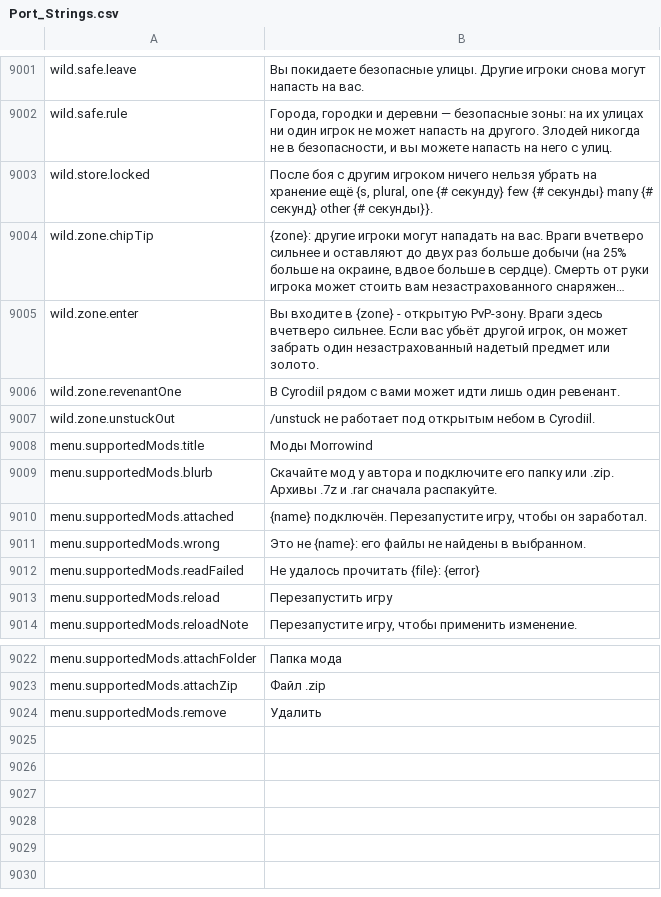
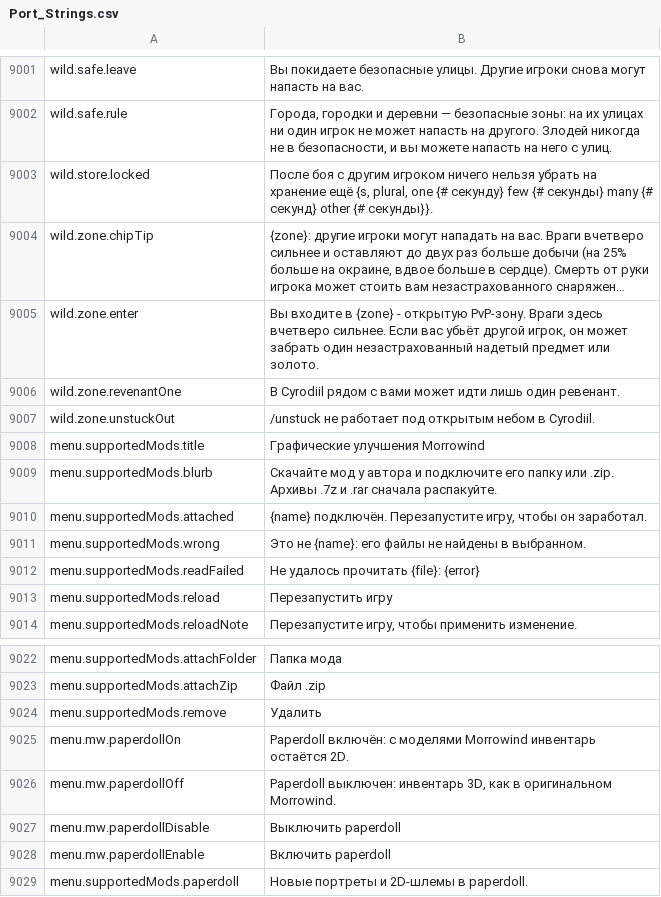
Before and after one commit to principialnostb/daggerfall-js-source, a CSV file: locales/ru/Port_Strings.csv, drawn as a sheet; only a part is shown, gaps mark what is left out; long unchanged cells end in ….

```diff
--- a/locales/ru/Port_Strings.csv
+++ b/locales/ru/Port_Strings.csv
@@ -9009,3 +9009,3 @@ wild.zone.revenantOne,"В Cyrodiil рядом с вами может идти л
 wild.zone.unstuckOut,"/unstuck не работает под открытым небом в Cyrodiil."
-menu.supportedMods.title,"Моды Morrowind"
+menu.supportedMods.title,"Графические улучшения Morrowind"
 menu.supportedMods.blurb,"Скачайте мод у автора и подключите его папку или .zip. Архивы .7z и .rar сначала распакуйте."
@@ -9026 +9026,6 @@ menu.supportedMods.attachZip,"Файл .zip"
 menu.supportedMods.remove,"Удалить"
+menu.mw.paperdollOn,"Paperdoll включён: с моделями Morrowind инвентарь остаётся 2D."
+menu.mw.paperdollOff,"Paperdoll выключен: инвентарь 3D, как в оригинальном Morrowind."
+menu.mw.paperdollDisable,"Выключить paperdoll"
+menu.mw.paperdollEnable,"Включить paperdoll"
+menu.supportedMods.paperdoll,"Новые портреты и 2D-шлемы в paperdoll."
```
Also changed, not shown: 4 other files.
